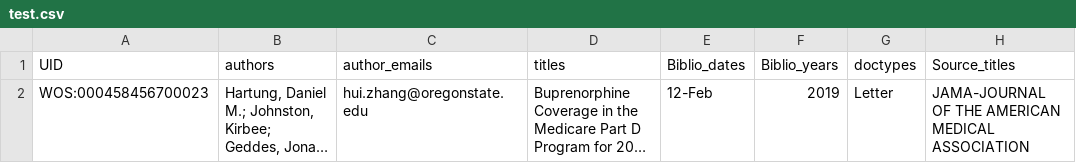
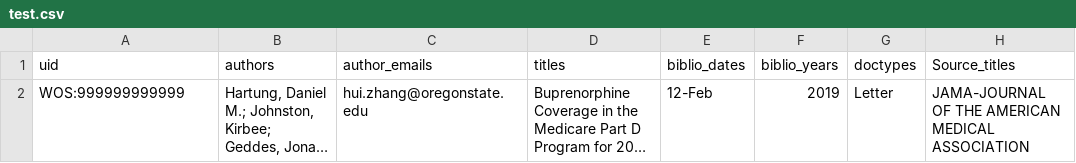
Before and after one commit to osulp/Easydeposit2, a CSV file: lib/tasks/test.csv, drawn as a sheet; only a part is shown; long unchanged cells end in …; the diff names each change by its address in the sheet, - before the commit and + after, or states it on an @@ line.

```diff
--- a/lib/tasks/test.csv
+++ b/lib/tasks/test.csv
-A1: UID
+A1: uid
-E1: Biblio_dates
+E1: biblio_dates
-F1: Biblio_years
+F1: biblio_years
-A2 (uid): WOS:000458456700023
+A2 (uid): WOS:999999999999
```
Also changed, not shown: 1 other file.
